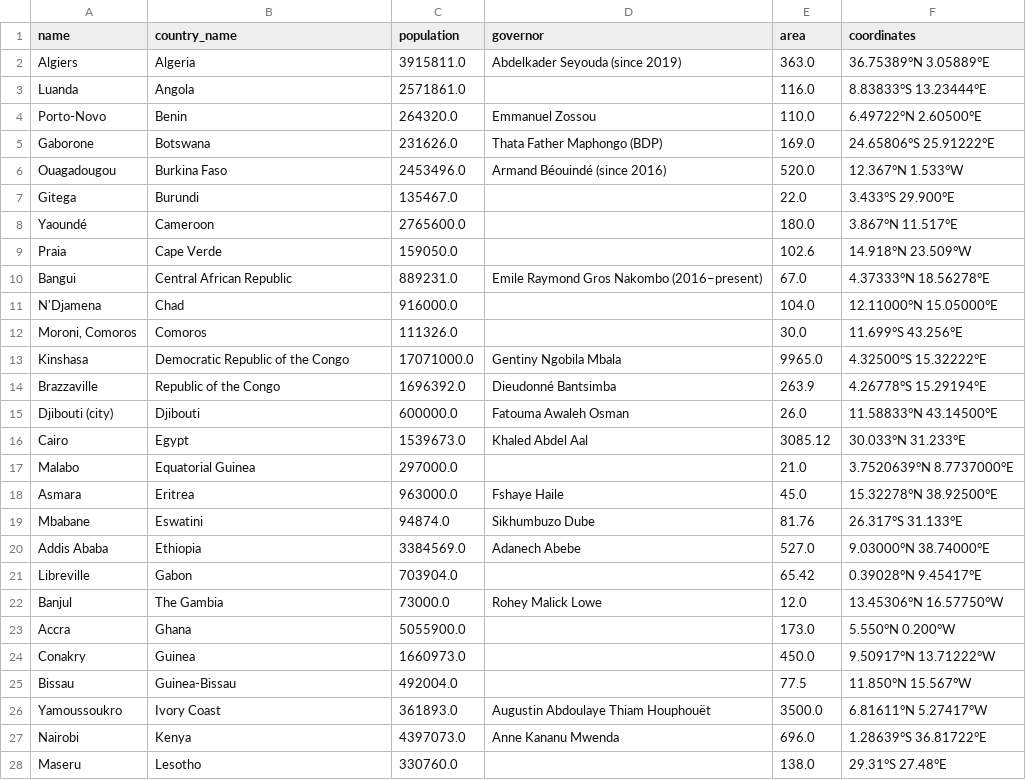
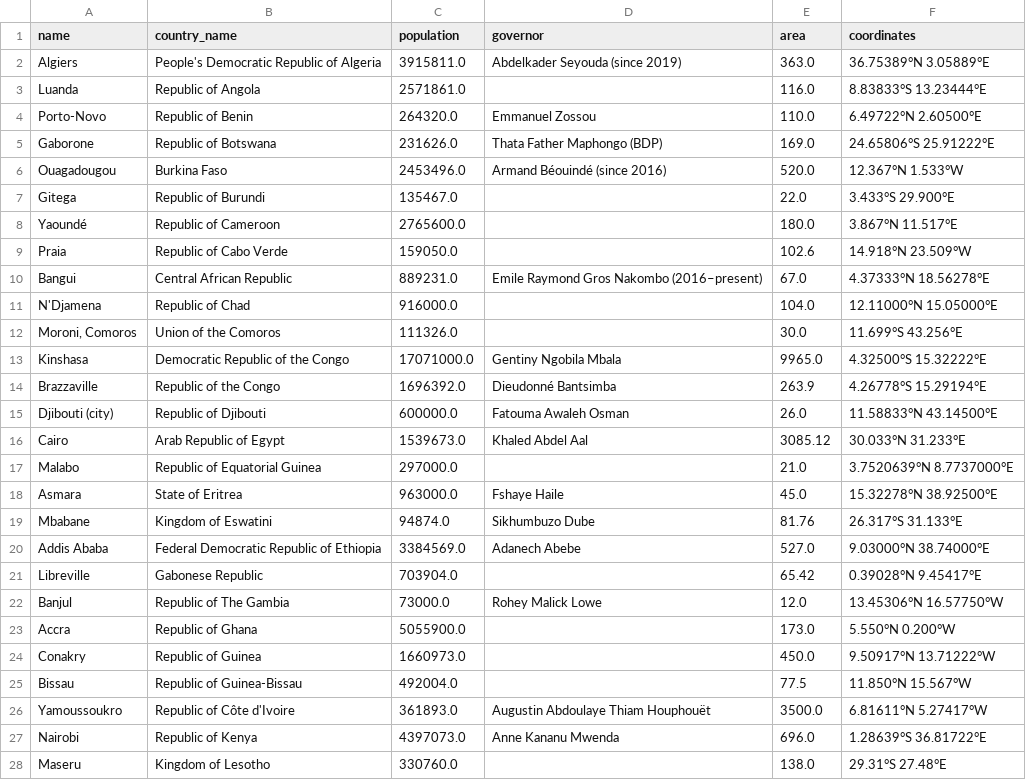
Before and after one commit to amroadel/WorldGeopedia, a CSV file: Milestone2/data/capitals.csv, drawn as a sheet; only a part is shown; the diff covers the shown part only.

```diff
--- a/Milestone2/data/capitals.csv
+++ b/Milestone2/data/capitals.csv
@@ -1,28 +1,28 @@
 name,country_name,population,governor,area,coordinates
-Algiers,Algeria,3915811.0,Abdelkader Seyouda (since 2019),363.0,36.75389°N 3.05889°E
-Luanda,Angola,2571861.0,,116.0,8.83833°S 13.23444°E
-Porto-Novo,Benin,264320.0,Emmanuel Zossou,110.0,6.49722°N 2.60500°E
-Gaborone,Botswana,231626.0,Thata Father Maphongo (BDP),169.0,24.65806°S 25.91222°E
+Algiers,People's Democratic Republic of Algeria,3915811.0,Abdelkader Seyouda (since 2019),363.0,36.75389°N 3.05889°E
+Luanda,Republic of Angola,2571861.0,,116.0,8.83833°S 13.23444°E
+Porto-Novo,Republic of Benin,264320.0,Emmanuel Zossou,110.0,6.49722°N 2.60500°E
+Gaborone,Republic of Botswana,231626.0,Thata Father Maphongo (BDP),169.0,24.65806°S 25.91222°E
 Ouagadougou,Burkina Faso,2453496.0,Armand Béouindé (since 2016),520.0,12.367°N 1.533°W
-Gitega,Burundi,135467.0,,22.0,3.433°S 29.900°E
-Yaoundé,Cameroon,2765600.0,,180.0,3.867°N 11.517°E
-Praia,Cape Verde,159050.0,,102.6,14.918°N 23.509°W
+Gitega,Republic of Burundi,135467.0,,22.0,3.433°S 29.900°E
+Yaoundé,Republic of Cameroon,2765600.0,,180.0,3.867°N 11.517°E
+Praia,Republic of Cabo Verde,159050.0,,102.6,14.918°N 23.509°W
 Bangui,Central African Republic,889231.0,Emile Raymond Gros Nakombo (2016–present),67.0,4.37333°N 18.56278°E
-N'Djamena,Chad,916000.0,,104.0,12.11000°N 15.05000°E
-"Moroni, Comoros",Comoros,111326.0,,30.0,11.699°S 43.256°E
+N'Djamena,Republic of Chad,916000.0,,104.0,12.11000°N 15.05000°E
+"Moroni, Comoros",Union of the Comoros,111326.0,,30.0,11.699°S 43.256°E
 Kinshasa,Democratic Republic of the Congo,17071000.0,Gentiny Ngobila Mbala,9965.0,4.32500°S 15.32222°E
 Brazzaville,Republic of the Congo,1696392.0,Dieudonné Bantsimba,263.9,4.26778°S 15.29194°E
-Djibouti (city),Djibouti,600000.0,Fatouma Awaleh Osman,26.0,11.58833°N 43.14500°E
-Cairo,Egypt,1539673.0,Khaled Abdel Aal,3085.12,30.033°N 31.233°E
-Malabo,Equatorial Guinea,297000.0,,21.0,3.7520639°N 8.7737000°E
-Asmara,Eritrea,963000.0,Fshaye Haile,45.0,15.32278°N 38.92500°E
-Mbabane,Eswatini,94874.0,Sikhumbuzo Dube,81.76,26.317°S 31.133°E
-Addis Ababa,Ethiopia,3384569.0,Adanech Abebe,527.0,9.03000°N 38.74000°E
-Libreville,Gabon,703904.0,,65.42,0.39028°N 9.45417°E
-Banjul,The Gambia,73000.0,Rohey Malick Lowe,12.0,13.45306°N 16.57750°W
-Accra,Ghana,5055900.0,,173.0,5.550°N 0.200°W
-Conakry,Guinea,1660973.0,,450.0,9.50917°N 13.71222°W
-Bissau,Guinea-Bissau,492004.0,,77.5,11.850°N 15.567°W
-Yamoussoukro,Ivory Coast,361893.0,Augustin Abdoulaye Thiam Houphouët,3500.0,6.81611°N 5.27417°W
-Nairobi,Kenya,4397073.0,Anne Kananu Mwenda,696.0,1.28639°S 36.81722°E
-Maseru,Lesotho,330760.0,,138.0,29.31°S 27.48°E
+Djibouti (city),Republic of Djibouti,600000.0,Fatouma Awaleh Osman,26.0,11.58833°N 43.14500°E
+Cairo,Arab Republic of Egypt,1539673.0,Khaled Abdel Aal,3085.12,30.033°N 31.233°E
+Malabo,Republic of Equatorial Guinea,297000.0,,21.0,3.7520639°N 8.7737000°E
+Asmara,State of Eritrea,963000.0,Fshaye Haile,45.0,15.32278°N 38.92500°E
+Mbabane,Kingdom of Eswatini,94874.0,Sikhumbuzo Dube,81.76,26.317°S 31.133°E
+Addis Ababa,Federal Democratic Republic of Ethiopia,3384569.0,Adanech Abebe,527.0,9.03000°N 38.74000°E
+Libreville,Gabonese Republic,703904.0,,65.42,0.39028°N 9.45417°E
+Banjul,Republic of The Gambia,73000.0,Rohey Malick Lowe,12.0,13.45306°N 16.57750°W
+Accra,Republic of Ghana,5055900.0,,173.0,5.550°N 0.200°W
+Conakry,Republic of Guinea,1660973.0,,450.0,9.50917°N 13.71222°W
+Bissau,Republic of Guinea-Bissau,492004.0,,77.5,11.850°N 15.567°W
+Yamoussoukro,Republic of Côte d'Ivoire,361893.0,Augustin Abdoulaye Thiam Houphouët,3500.0,6.81611°N 5.27417°W
+Nairobi,Republic of Kenya,4397073.0,Anne Kananu Mwenda,696.0,1.28639°S 36.81722°E
+Maseru,Kingdom of Lesotho,330760.0,,138.0,29.31°S 27.48°E
```
Also changed, not shown: 139 edited cells elsewhere in this file, Milestone2/data/countries.csv, Milestone2/data/currencies.csv, 6 other files.
